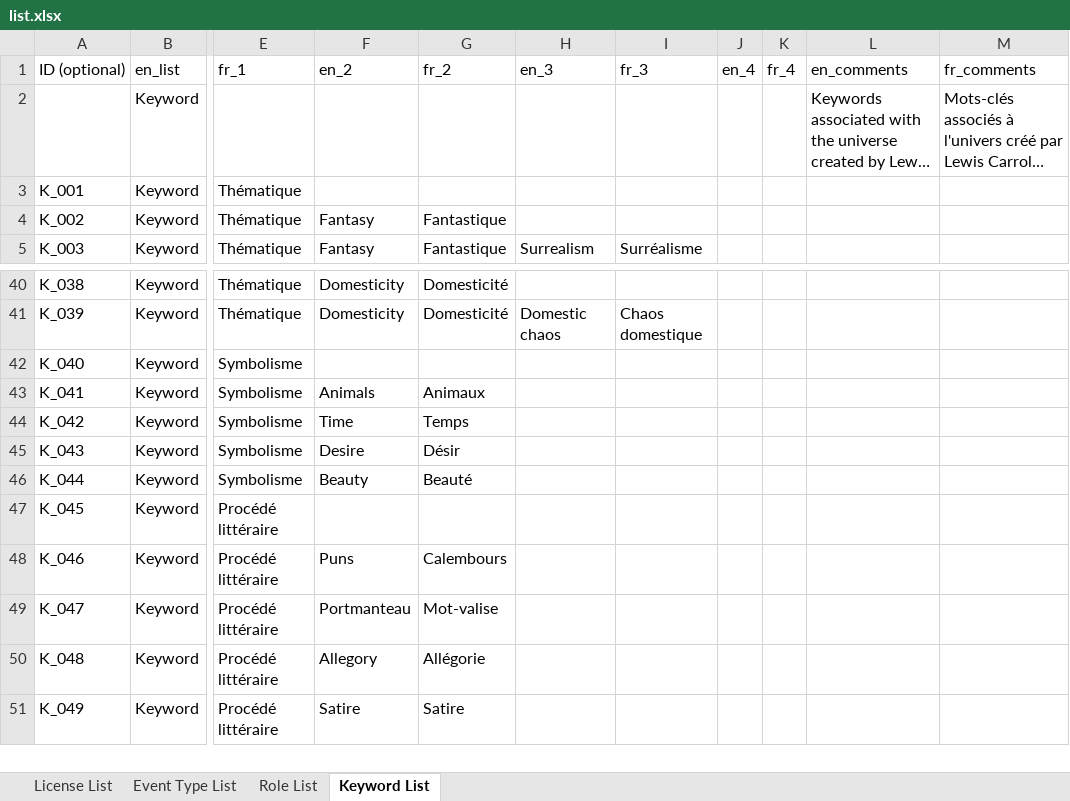
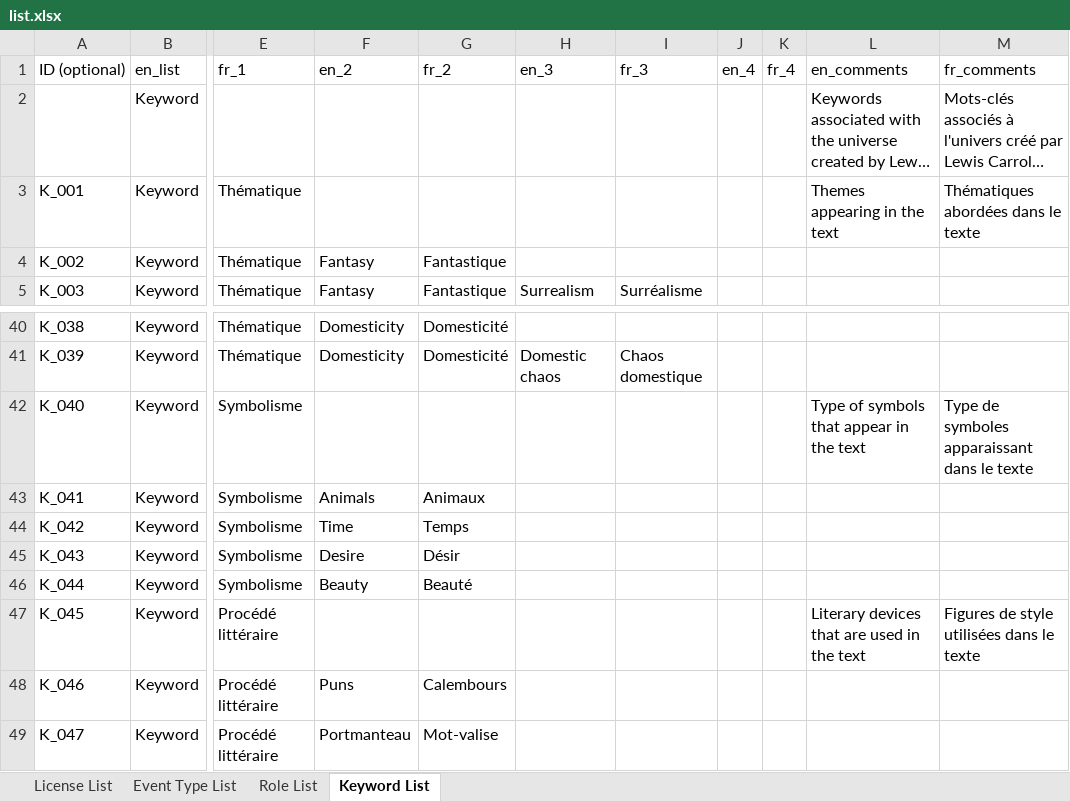
Before and after one commit to dasch-swiss/daschland-scripts, an Excel workbook: daschland_ontology/lists/list.xlsx, sheet Keyword List, drawn as a sheet; only a part is shown, gaps mark what is left out; the shorter side is filled out with more unchanged rows; long unchanged cells end in …; values as stored, in another font and other column widths than the file's, no borders; the diff names each change by its address in the sheet, - before the commit and + after, or states it on an @@ line.

Commit message:
adding comments into lists

```diff
--- a/daschland_ontology/lists/list.xlsx (sheet Keyword List)
+++ b/daschland_ontology/lists/list.xlsx (sheet Keyword List)
-L3 (en_comments): (empty)
+L3 (en_comments): Themes appearing in the text
-M3 (fr_comments): (empty)
+M3 (fr_comments): Thématiques abordées dans le texte
-L42 (en_comments): (empty)
+L42 (en_comments): Type of symbols that appear in the text
-M42 (fr_comments): (empty)
+M42 (fr_comments): Type de symboles apparaissant dans le texte
-L47 (en_comments): (empty)
+L47 (en_comments): Literary devices that are used in the text
-M47 (fr_comments): (empty)
+M47 (fr_comments): Figures de style utilisées dans le texte
```
Also changed, not shown: sheet Event Type List, daschland_ontology/daschland (Alice in DaSCHland)/resources.xlsx.
